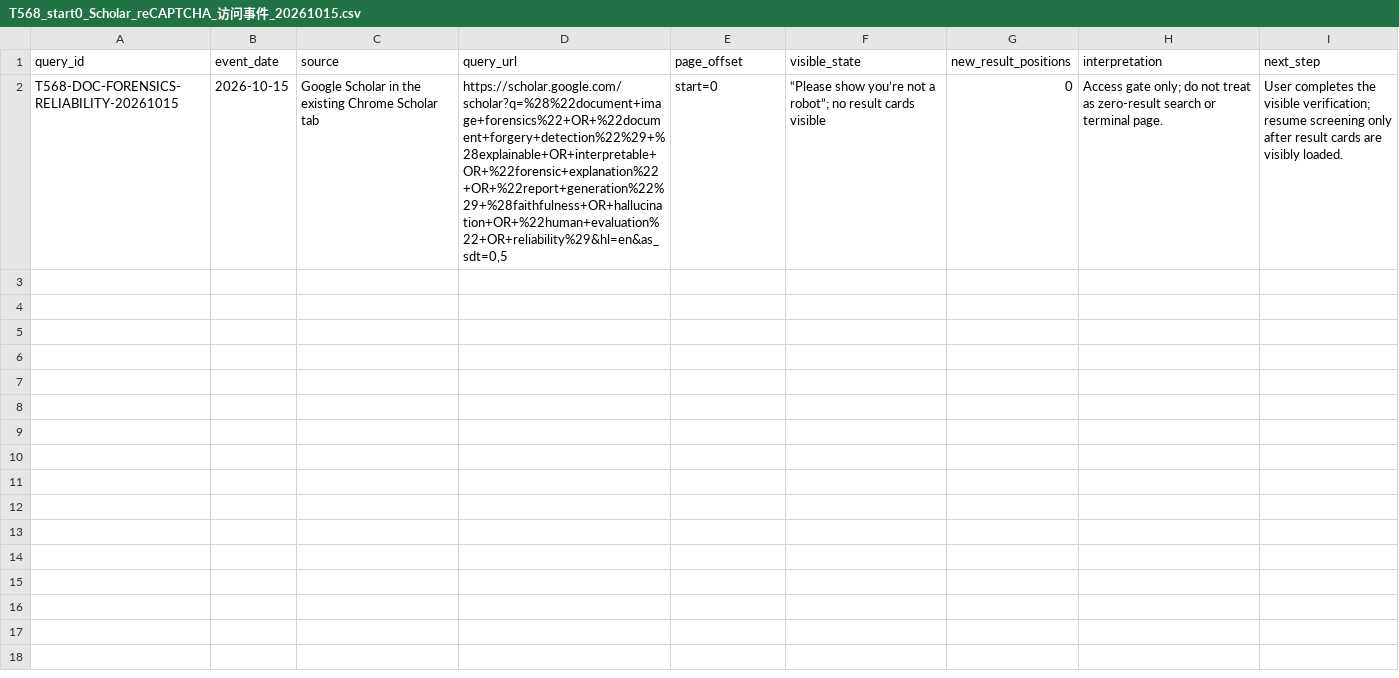
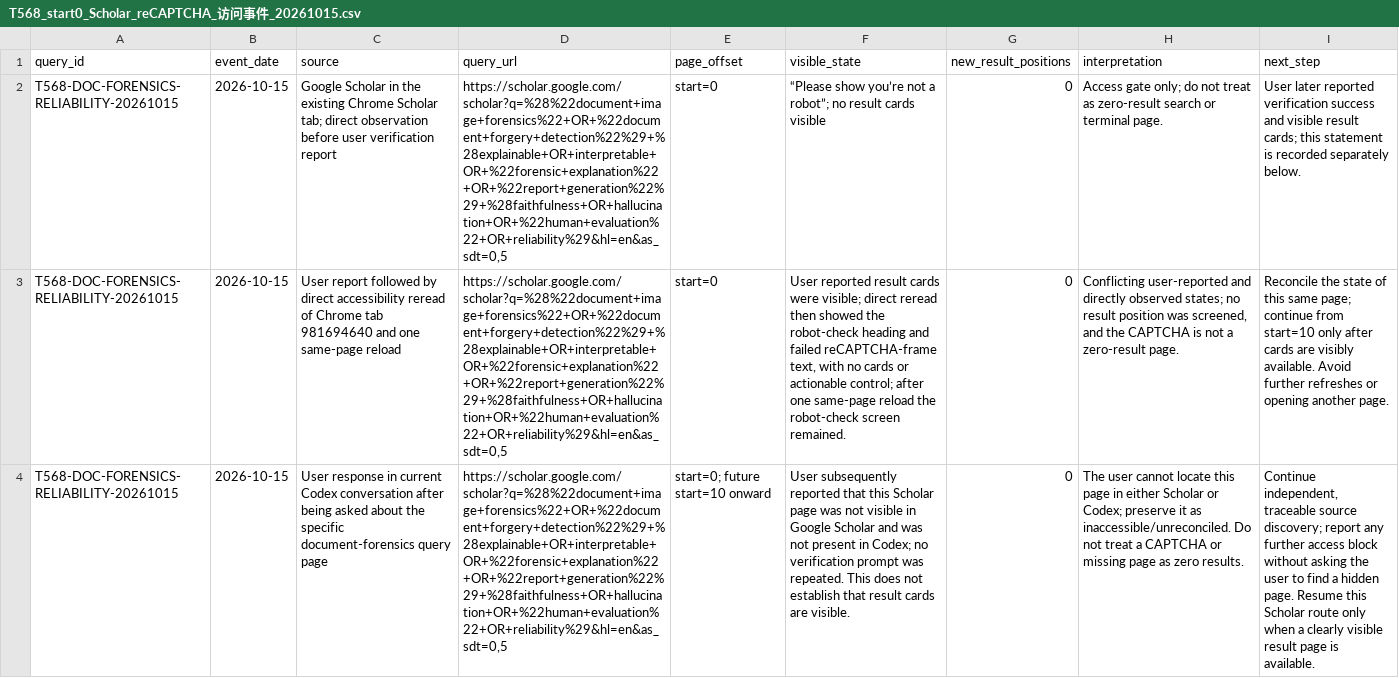
Before and after one commit to brodyZhao/my-research-project, a CSV file: outputs/图像鉴伪解释可靠性_重检_2026-10-05/T568_start0_Scholar_reCAPTCHA_访问事件_20261015.csv, drawn as a sheet; the diff names each change by its address in the sheet, - before the commit and + after, or states it on an @@ line.

```diff
--- a/outputs/图像鉴伪解释可靠性_重检_2026-10-05/T568_start0_Scholar_reCAPTCHA_访问事件_20261015.csv
+++ b/outputs/图像鉴伪解释可靠性_重检_2026-10-05/T568_start0_Scholar_reCAPTCHA_访问事件_20261015.csv
-C2 (source): …Chrome Scholar tab
+C2 (source): …Chrome Scholar tab; direct observation before user verification report
-I2 (next_step): User completes the visible verification; resume screening only after result cards are visibly loaded.
+I2 (next_step): User later reported verification success and visible result cards; this statement is recorded separately below.
+row 3: T568-DOC-FORENSICS-RELIABILITY-20261015 | 2026-10-15 | User report followed by direct accessibility reread of Chrome tab 981694640 and one same-page reload | https://scholar.google.com/scholar?q=%28%22document+image+forensics%22+OR+%22document+forgery+detection%22%29+%28explainable+OR+interpretable+OR+%22forensic+explanation%22+OR+%22report+generation%22%29+%28faithfulness+OR+hallucination+OR+%22human+evaluation%22+OR+reliability%29&hl=en&as_sdt=0,5 | start=0 | User reported result cards were visible; direct reread then showed the robot-check heading and failed reCAPTCHA-frame text, with no cards or actionable control; after one same-page reload the robot-check screen remained. | 0 | Conflicting user-reported and directly observed states; no result position was screened, and the CAPTCHA is not a zero-result page. | Reconcile the state of this same page; continue from start=10 only after cards are visibly available. Avoid further refreshes or opening another page.
+row 4: T568-DOC-FORENSICS-RELIABILITY-20261015 | 2026-10-15 | User response in current Codex conversation after being asked about the specific document-forensics query page | https://scholar.google.com/scholar?q=%28%22document+image+forensics%22+OR+%22document+forgery+detection%22%29+%28explainable+OR+interpretable+OR+%22forensic+explanation%22+OR+%22report+generation%22%29+%28faithfulness+OR+hallucination+OR+%22human+evaluation%22+OR+reliability%29&hl=en&as_sdt=0,5 | start=0; future start=10 onward | User subsequently reported that this Scholar page was not visible in Google Scholar and was not present in Codex; no verification prompt was repeated. This does not establish that result cards are visible. | 0 | The user cannot locate this page in either Scholar or Codex; preserve it as inaccessible/unreconciled. Do not treat a CAPTCHA or missing page as zero results. | Continue independent, traceable source discovery; report any further access block without asking the user to find a hidden page. Resume this Scholar route only when a clearly visible result page is available.
```
Also changed, not shown: outputs/图像鉴伪解释可靠性_重检_2026-10-05/172_强相关核心及邻接论文原文解释可靠性效度核读.csv, outputs/图像鉴伪解释可靠性_重检_2026-10-05/85_V2细检索大查询与索引异常拆分矩阵.csv, 6 other files.
